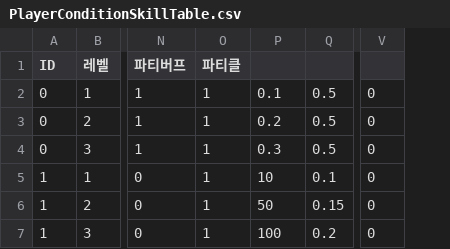
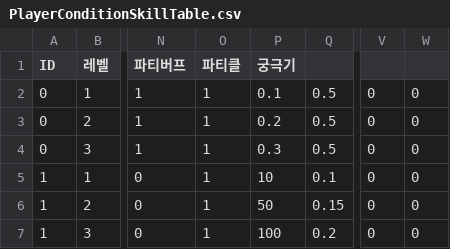
Before and after one commit to kimchosungjun/RPG_TP, a CSV file: Document/PlayerTableCsv/PlayerConditionSkillTable.csv, drawn as a sheet; only a part is shown, gaps mark what is left out; the diff names each change by its address in the sheet, - before the commit and + after, or states it on an @@ line.

```diff
--- a/Document/PlayerTableCsv/PlayerConditionSkillTable.csv
+++ b/Document/PlayerTableCsv/PlayerConditionSkillTable.csv
+column W, rows 2-7: all 0
-P1: (empty)
+P1: 궁극기
```
Also changed, not shown: Document/PlayerTableCsv/PlayerAttackSkillTable.csv, 28 other files.
